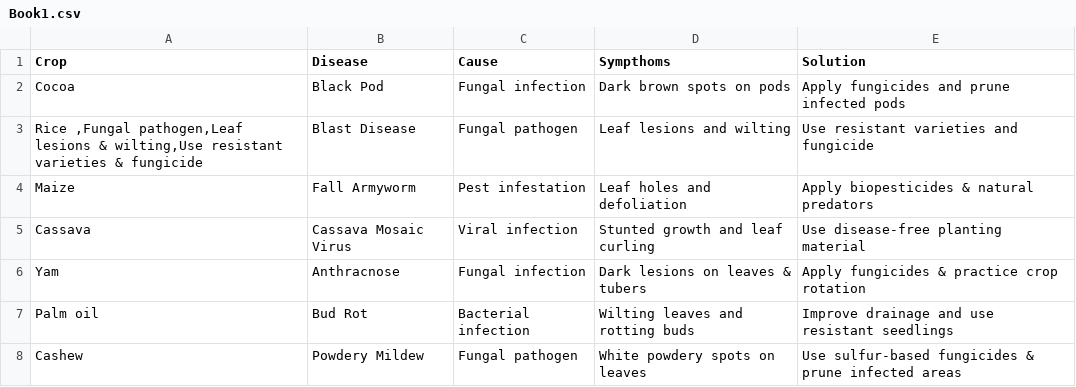
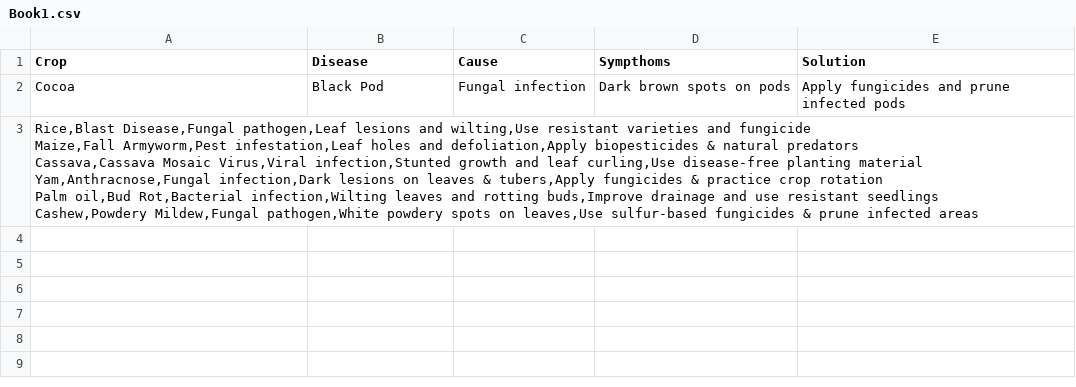
Before and after one commit to kark1982/Agricultural-chatbot, a CSV file: Book1.csv, drawn as a sheet.

Commit message:
Update Book1.csv

```diff
--- a/Book1.csv
+++ b/Book1.csv
@@ -2,7 +2,8 @@ Crop,Disease,Cause,Sympthoms,Solution
 Cocoa,Black Pod,Fungal infection,Dark brown spots on pods,Apply fungicides and prune infected pods
-"Rice                                             ,Fungal pathogen,Leaf lesions & wilting,Use resistant varieties & fungicide",Blast Disease,Fungal pathogen,Leaf lesions and wilting,Use resistant varieties and fungicide
-Maize,Fall Armyworm,Pest infestation,Leaf holes and defoliation,Apply biopesticides & natural predators
-Cassava,Cassava Mosaic Virus,Viral infection,Stunted growth and leaf curling,Use disease-free planting material
-Yam,Anthracnose,Fungal infection,Dark lesions on leaves & tubers,Apply fungicides & practice crop rotation
-Palm oil,Bud Rot,Bacterial infection,Wilting leaves and rotting buds,Improve drainage and use resistant seedlings
-Cashew,Powdery Mildew,Fungal pathogen,White powdery spots on leaves,Use sulfur-based fungicides & prune infected areas
+"Rice,Blast Disease,Fungal pathogen,Leaf lesions and wilting,Use resistant varieties and fungicide
+Maize,Fall Armyworm,Pest infestation,Leaf holes and defoliation,Apply biopesticides & natural predators
+Cassava,Cassava Mosaic Virus,Viral infection,Stunted growth and leaf curling,Use disease-free planting material
+Yam,Anthracnose,Fungal infection,Dark lesions on leaves & tubers,Apply fungicides & practice crop rotation
+Palm oil,Bud Rot,Bacterial infection,Wilting leaves and rotting buds,Improve drainage and use resistant seedlings
+Cashew,Powdery Mildew,Fungal pathogen,White powdery spots on leaves,Use sulfur-based fungicides & prune infected areas
+
```
